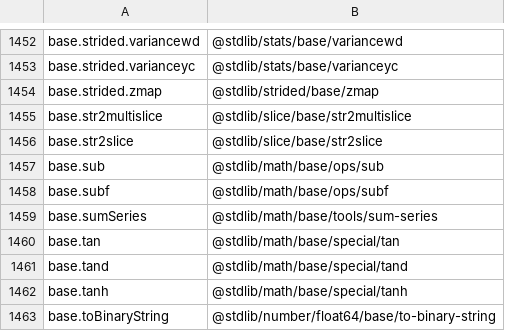
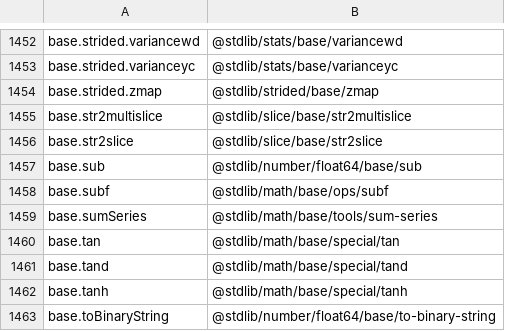
Before and after one commit to stdlib-js/namespace, a CSV file: alias2pkg/data/data.csv, drawn as a sheet; only a part is shown, gaps mark what is left out.

```diff
--- a/alias2pkg/data/data.csv
+++ b/alias2pkg/data/data.csv
@@ -1456,3 +1456,3 @@ base.str2multislice,"@stdlib/slice/base/str2multislice"
 base.str2slice,"@stdlib/slice/base/str2slice"
-base.sub,"@stdlib/math/base/ops/sub"
+base.sub,"@stdlib/number/float64/base/sub"
 base.subf,"@stdlib/math/base/ops/subf"
```
Also changed, not shown: pkg2alias/data/data.csv, pkg2related/data/data.csv, 12 other files.
